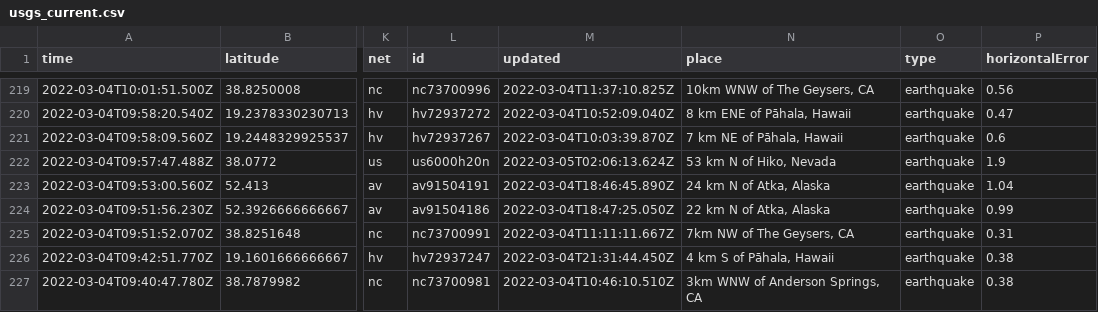
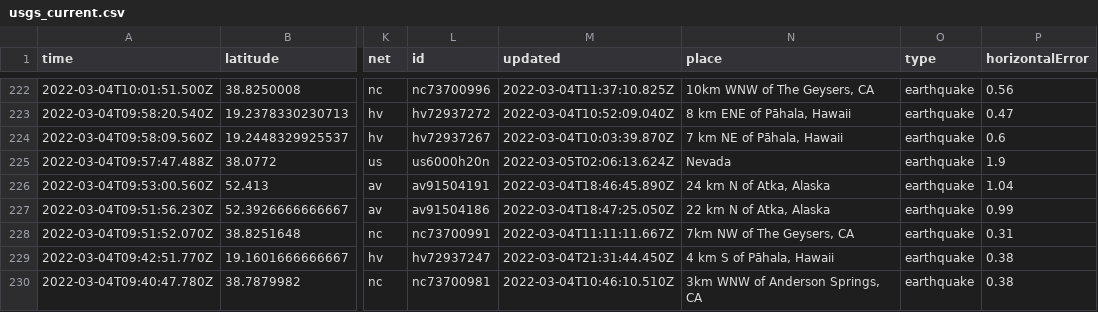
Before and after one commit to sahanasjay/nicar-22-git-actions, a CSV file: usgs_current.csv, drawn as a sheet; only a part is shown, gaps mark what is left out; addresses are those after the commit; the diff covers the shown part only; the diff names each change by its address in the sheet, - before the commit and + after, or states it on an @@ line.

```diff
--- a/usgs_current.csv
+++ b/usgs_current.csv
-N225 (place): 53 km N of Hiko, Nevada
+N225 (place): Nevada
```
Also changed, not shown: 3 added rows, 1 removed row and 7 edited cells elsewhere in this file, usgs_main.csv.
